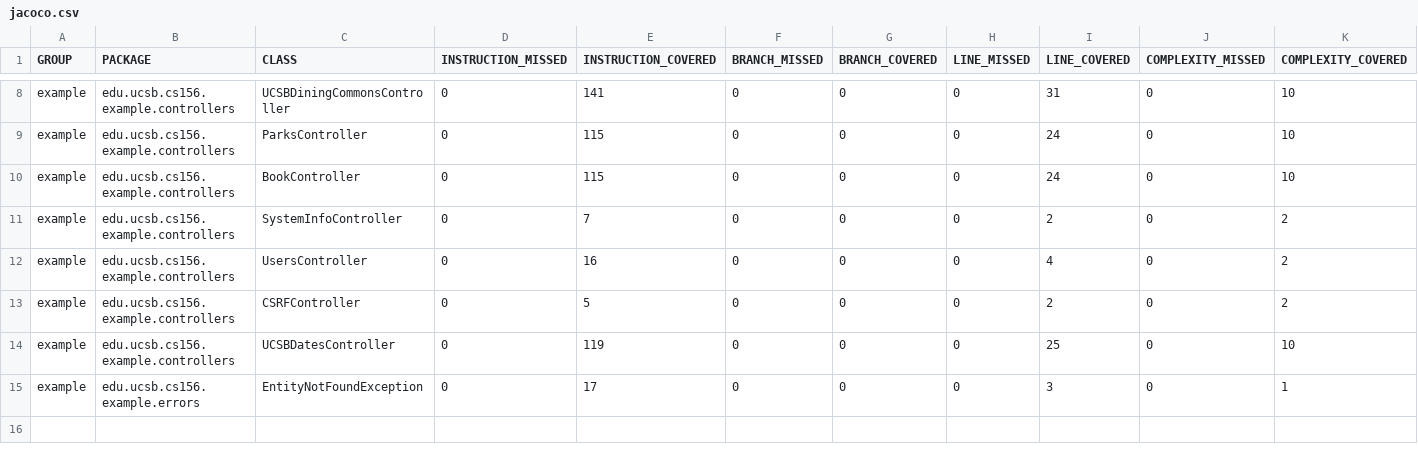
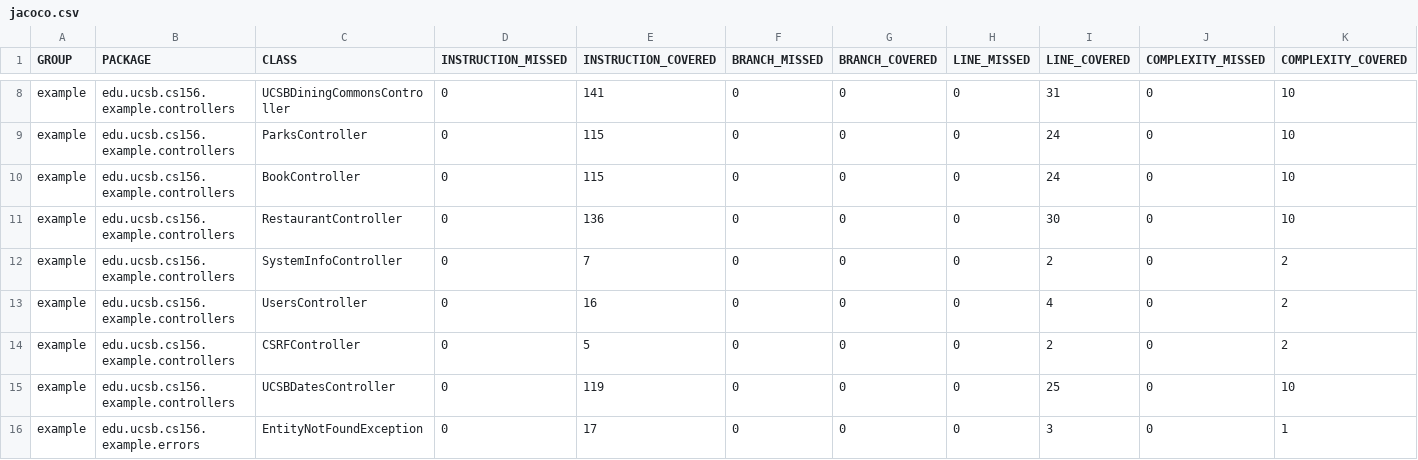
Before and after one commit to ucsb-cs156-s23/team03-s23-5pm-3, a CSV file: jacoco/jacoco.csv, drawn as a sheet; only a part is shown, gaps mark what is left out; rows hold the shown columns only; the diff names each change by its address in the sheet, - before the commit and + after, or states it on an @@ line.

Commit message:
Deploying to gh-pages from @ ucsb-cs156-s23/team03-s23-5pm-3@cd05df10b7f7929d90608aa162d05b0af2dc40d6 🚀

```diff
--- a/jacoco/jacoco.csv
+++ b/jacoco/jacoco.csv
+row 11: example | edu.ucsb.cs156.example.controllers | RestaurantController | 0 | 136 | 0 | 0 | 0 | 30 | 0 | 10
```
Also changed, not shown: 7 other files.
